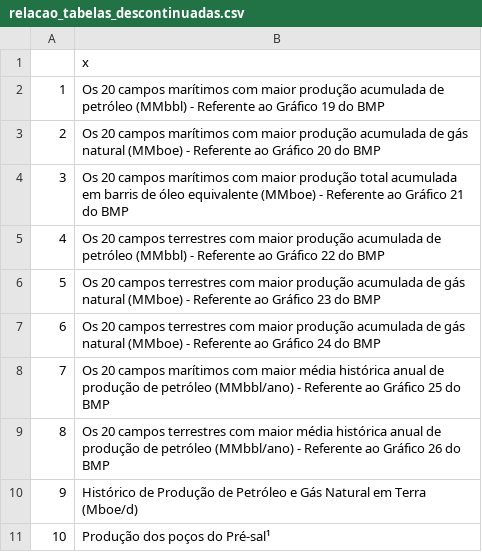
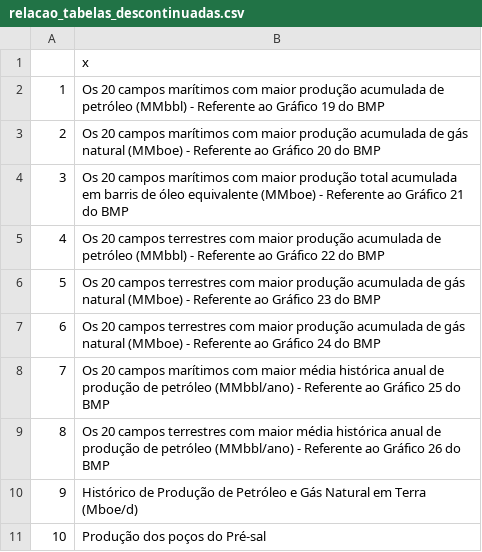
Before and after one commit to brunolopesbr/boletim_anp, a CSV file: csv_descontinuado/relacao_tabelas_descontinuadas.csv, drawn as a sheet.

Commit message:
tabelas descontinuadas

```diff
--- a/csv_descontinuado/relacao_tabelas_descontinuadas.csv
+++ b/csv_descontinuado/relacao_tabelas_descontinuadas.csv
@@ -10,2 +10,2 @@
 "9","Histórico de Produção de Petróleo e Gás Natural em Terra (Mboe/d)"
-"10","Produção dos poços do Pré-sal¹"
+"10","Produção dos poços do Pré-sal"
```
